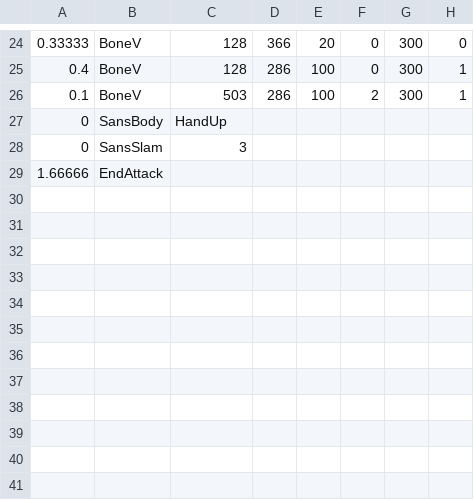
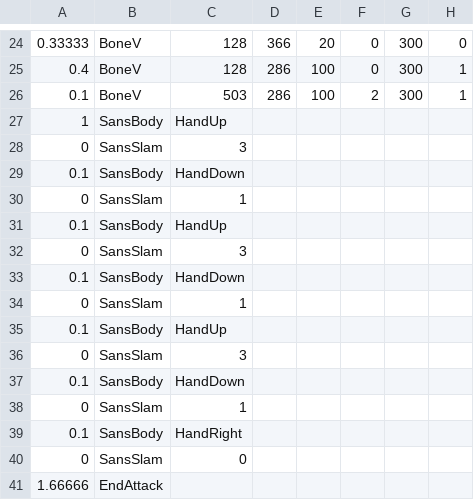
Before and after one commit to CuboidRaptor/c2-extreme-sans, a CSV file: sans_bluebone.csv, drawn as a sheet; only a part is shown, gaps mark what is left out.

Commit message:
Update sans_bluebone.csv

```diff
--- a/sans_bluebone.csv
+++ b/sans_bluebone.csv
@@ -26,4 +26,16 @@
 0.1,BoneV,503,286,100,2,300,1
-0,SansBody,HandUp,,,,
+1,SansBody,HandUp,,,,
 0,SansSlam,3,,,,
+0.1,SansBody,HandDown,,,,,
+0,SansSlam,1,,,,,,,
+0.1,SansBody,HandUp,,,,
+0,SansSlam,3,,,,
+0.1,SansBody,HandDown,,,,,
+0,SansSlam,1,,,,,,,
+0.1,SansBody,HandUp,,,,
+0,SansSlam,3,,,,
+0.1,SansBody,HandDown,,,,,
+0,SansSlam,1,,,,,,,
+0.1,SansBody,HandRight,,,,,
+0,SansSlam,0,,,,,,
 1.66666,EndAttack,,,,,,
```
